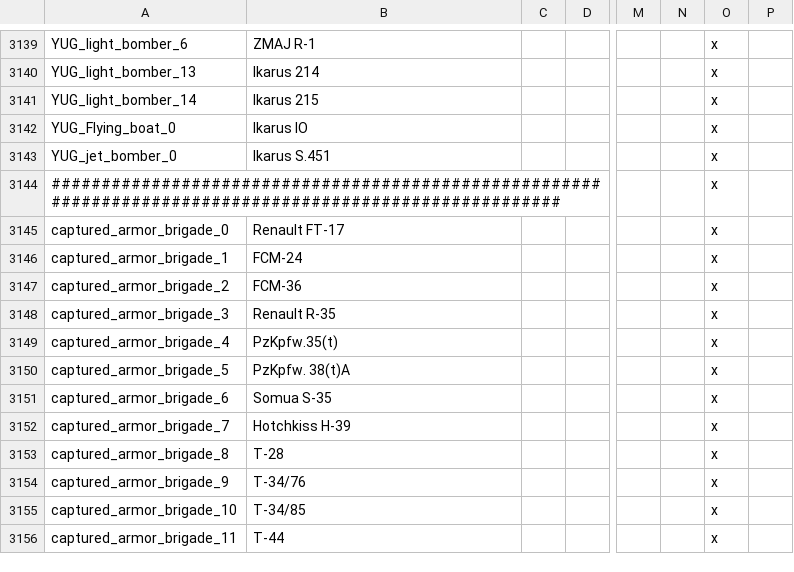
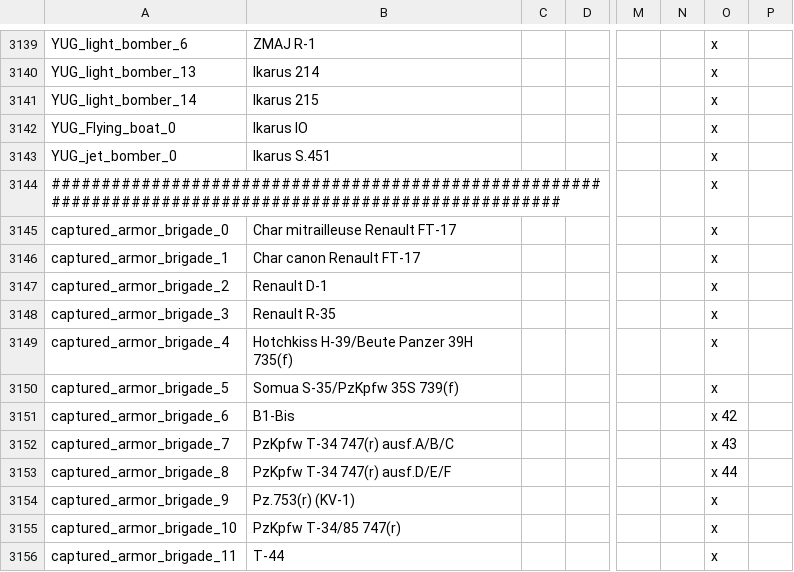
Before and after one commit to oumajgad/BlackICE, a CSV file: localisation/Models.csv, drawn as a sheet; only a part is shown, gaps mark what is left out; the diff names each change by its address in the sheet, - before the commit and + after, or states it on an @@ line.

Commit message:
Afrikakorps oob model tweak; captured_armor_brigade gfx/loc added

```diff
--- a/localisation/Models.csv
+++ b/localisation/Models.csv
-B3145: Renault FT-17
+B3145: Char mitrailleuse Renault FT-17
-B3146: FCM-24
+B3146: Char canon Renault FT-17
-B3147: FCM-36
+B3147: Renault D-1
-B3149: PzKpfw.35(t)
+B3149: Hotchkiss H-39/Beute Panzer 39H 735(f)
-B3150: PzKpfw. 38(t)A
+B3150: Somua S-35/PzKpfw 35S 739(f)
-B3151: Somua S-35
+B3151: B1-Bis
-O3151: x
+O3151: x 42
-B3152: Hotchkiss H-39
+B3152: PzKpfw T-34 747(r) ausf.A/B/C
-O3152: x
+O3152: x 43
-B3153: T-28
+B3153: PzKpfw T-34 747(r) ausf.D/E/F
-O3153: x
+O3153: x 44
-B3154: T-34/76
+B3154: Pz.753(r) (KV-1)
-B3155: T-34/85
+B3155: PzKpfw T-34/85 747(r)
```
Also changed, not shown: 12 other files.
